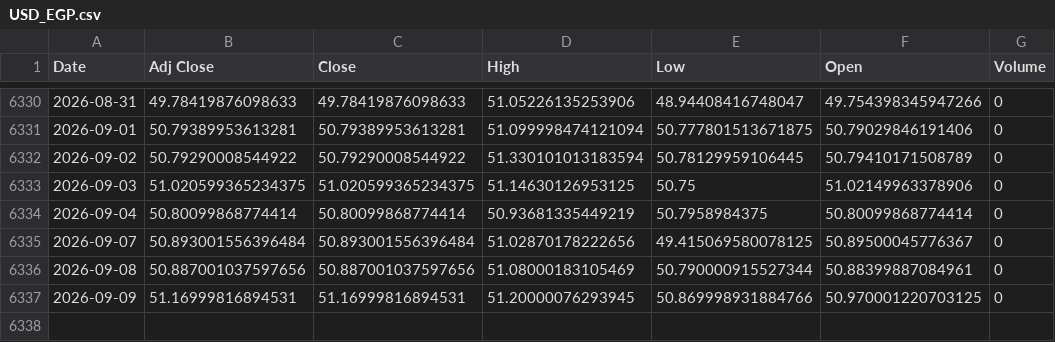
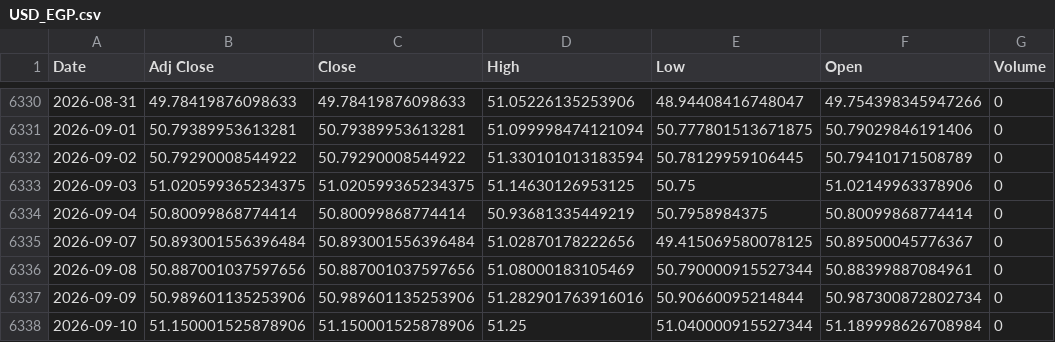
Before and after one commit to ahmed18y/goldmind2, a CSV file: data/raw/02_CORE/USD_EGP.csv, drawn as a sheet; only a part is shown, gaps mark what is left out.

```diff
--- a/data/raw/02_CORE/USD_EGP.csv
+++ b/data/raw/02_CORE/USD_EGP.csv
@@ -6336,2 +6336,3 @@
 2026-09-08,50.887001037597656,50.887001037597656,51.08000183105469,50.790000915527344,50.88399887084961,0
-2026-09-09,51.16999816894531,51.16999816894531,51.20000076293945,50.869998931884766,50.970001220703125,0
+2026-09-09,50.989601135253906,50.989601135253906,51.282901763916016,50.90660095214844,50.987300872802734,0
+2026-09-10,51.150001525878906,51.150001525878906,51.25,51.040000915527344,51.189998626708984,0
```
Also changed, not shown: data/raw/03_STRONG/US_Dollar_Index_DXY.csv, data/raw/03_STRONG/WTI_Oil.csv, 14 other files.
